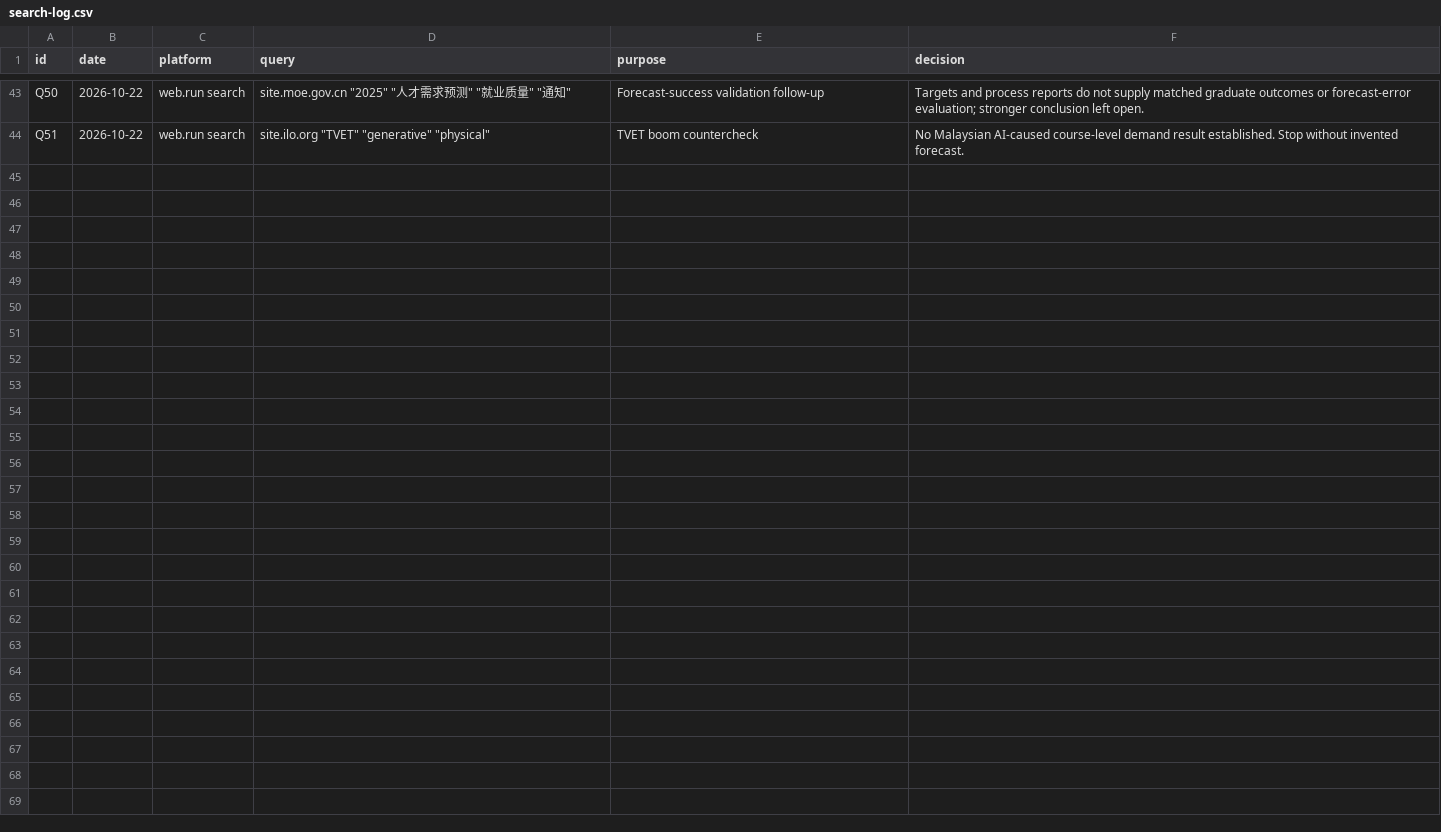
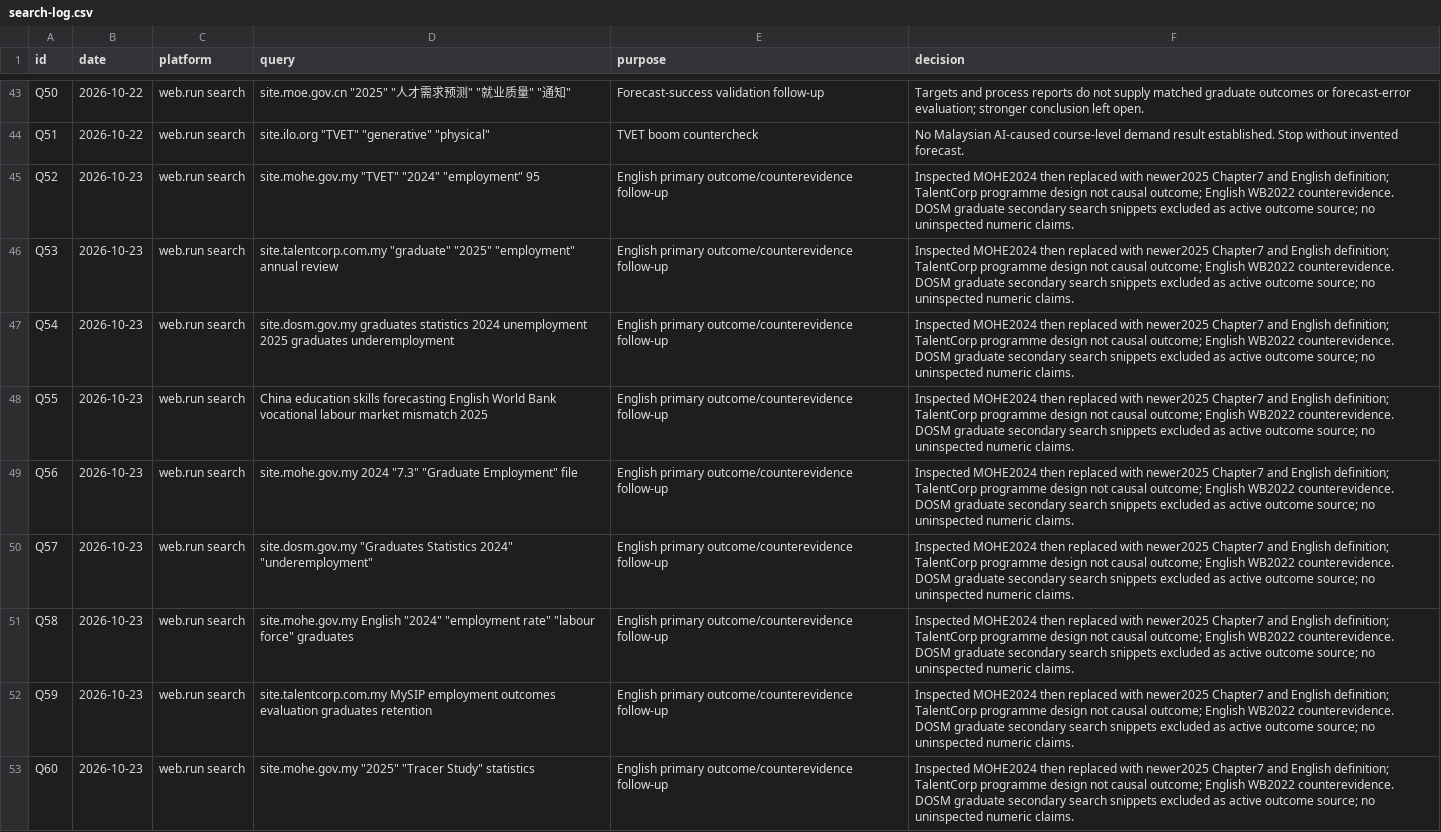
Before and after one commit to meorajrul/meor-blog, a CSV file: research/articles/ai-beginner-work-malaysia/search-log.csv, drawn as a sheet; only a part is shown, gaps mark what is left out.

Commit message:
Add English-source TalentCorp and KESUMA graduate outcomes

```diff
--- a/research/articles/ai-beginner-work-malaysia/search-log.csv
+++ b/research/articles/ai-beginner-work-malaysia/search-log.csv
@@ -44 +44,10 @@ Q50,2026-10-22,web.run search,"site.moe.gov.cn ""2025"" ""人才需求预测"" "
 Q51,2026-10-22,web.run search,"site.ilo.org ""TVET"" ""generative"" ""physical""",TVET boom countercheck,No Malaysian AI-caused course-level demand result established. Stop without invented forecast.
+Q52,2026-10-23,web.run search,"site.mohe.gov.my ""TVET"" ""2024"" ""employment"" 95",English primary outcome/counterevidence follow-up,Inspected MOHE2024 then replaced with newer2025 Chapter7 and English definition; TalentCorp programme design not causal outcome; English WB2022 counterevidence. DOSM graduate secondary search snippets excluded as active outcome source; no uninspected numeric claims.
+Q53,2026-10-23,web.run search,"site.talentcorp.com.my ""graduate"" ""2025"" ""employment"" annual review",English primary outcome/counterevidence follow-up,Inspected MOHE2024 then replaced with newer2025 Chapter7 and English definition; TalentCorp programme design not causal outcome; English WB2022 counterevidence. DOSM graduate secondary search snippets excluded as active outcome source; no uninspected numeric claims.
+Q54,2026-10-23,web.run search,site.dosm.gov.my graduates statistics 2024 unemployment 2025 graduates underemployment,English primary outcome/counterevidence follow-up,Inspected MOHE2024 then replaced with newer2025 Chapter7 and English definition; TalentCorp programme design not causal outcome; English WB2022 counterevidence. DOSM graduate secondary search snippets excluded as active outcome source; no uninspected numeric claims.
+Q55,2026-10-23,web.run search,China education skills forecasting English World Bank vocational labour market mismatch 2025,English primary outcome/counterevidence follow-up,Inspected MOHE2024 then replaced with newer2025 Chapter7 and English definition; TalentCorp programme design not causal outcome; English WB2022 counterevidence. DOSM graduate secondary search snippets excluded as active outcome source; no uninspected numeric claims.
+Q56,2026-10-23,web.run search,"site.mohe.gov.my 2024 ""7.3"" ""Graduate Employment"" file",English primary outcome/counterevidence follow-up,Inspected MOHE2024 then replaced with newer2025 Chapter7 and English definition; TalentCorp programme design not causal outcome; English WB2022 counterevidence. DOSM graduate secondary search snippets excluded as active outcome source; no uninspected numeric claims.
+Q57,2026-10-23,web.run search,"site.dosm.gov.my ""Graduates Statistics 2024"" ""underemployment""",English primary outcome/counterevidence follow-up,Inspected MOHE2024 then replaced with newer2025 Chapter7 and English definition; TalentCorp programme design not causal outcome; English WB2022 counterevidence. DOSM graduate secondary search snippets excluded as active outcome source; no uninspected numeric claims.
+Q58,2026-10-23,web.run search,"site.mohe.gov.my English ""2024"" ""employment rate"" ""labour force"" graduates",English primary outcome/counterevidence follow-up,Inspected MOHE2024 then replaced with newer2025 Chapter7 and English definition; TalentCorp programme design not causal outcome; English WB2022 counterevidence. DOSM graduate secondary search snippets excluded as active outcome source; no uninspected numeric claims.
+Q59,2026-10-23,web.run search,site.talentcorp.com.my MySIP employment outcomes evaluation graduates retention,English primary outcome/counterevidence follow-up,Inspected MOHE2024 then replaced with newer2025 Chapter7 and English definition; TalentCorp programme design not causal outcome; English WB2022 counterevidence. DOSM graduate secondary search snippets excluded as active outcome source; no uninspected numeric claims.
+Q60,2026-10-23,web.run search,"site.mohe.gov.my ""2025"" ""Tracer Study"" statistics",English primary outcome/counterevidence follow-up,Inspected MOHE2024 then replaced with newer2025 Chapter7 and English definition; TalentCorp programme design not causal outcome; English WB2022 counterevidence. DOSM graduate secondary search snippets excluded as active outcome source; no uninspected numeric claims.
```
Also changed, not shown: 22 other files.
